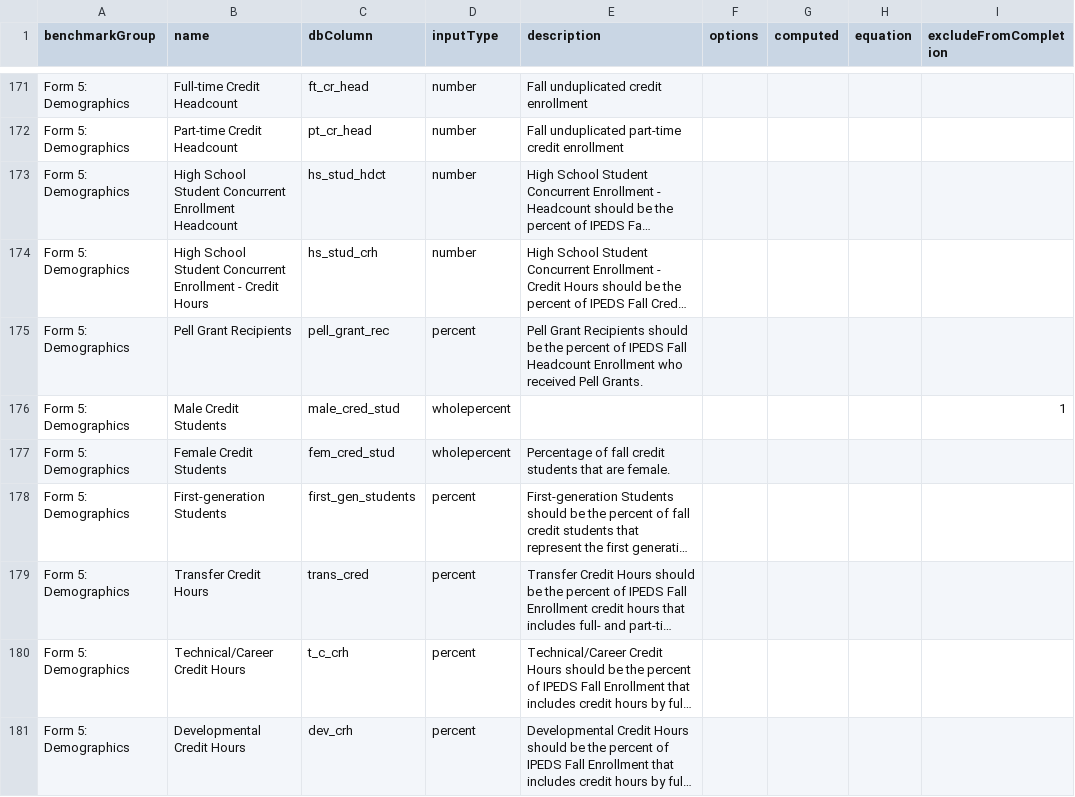
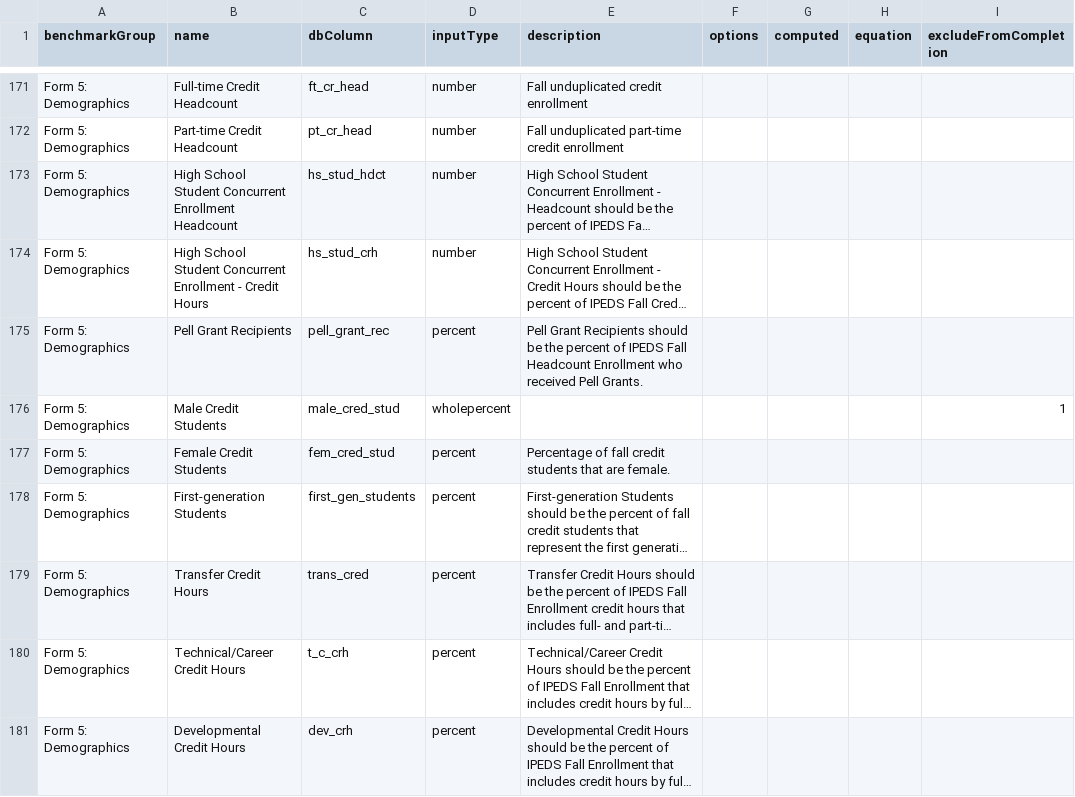
Before and after one commit to personman/mrss, a CSV file: data/imports/mrss-benchmarks.csv, drawn as a sheet; only a part is shown, gaps mark what is left out; long unchanged cells end in …; the diff names each change by its address in the sheet, - before the commit and + after, or states it on an @@ line.

Commit message:
female % can have decimal places

```diff
--- a/data/imports/mrss-benchmarks.csv
+++ b/data/imports/mrss-benchmarks.csv
-D177 (inputType): wholepercent
+D177 (inputType): percent
```
